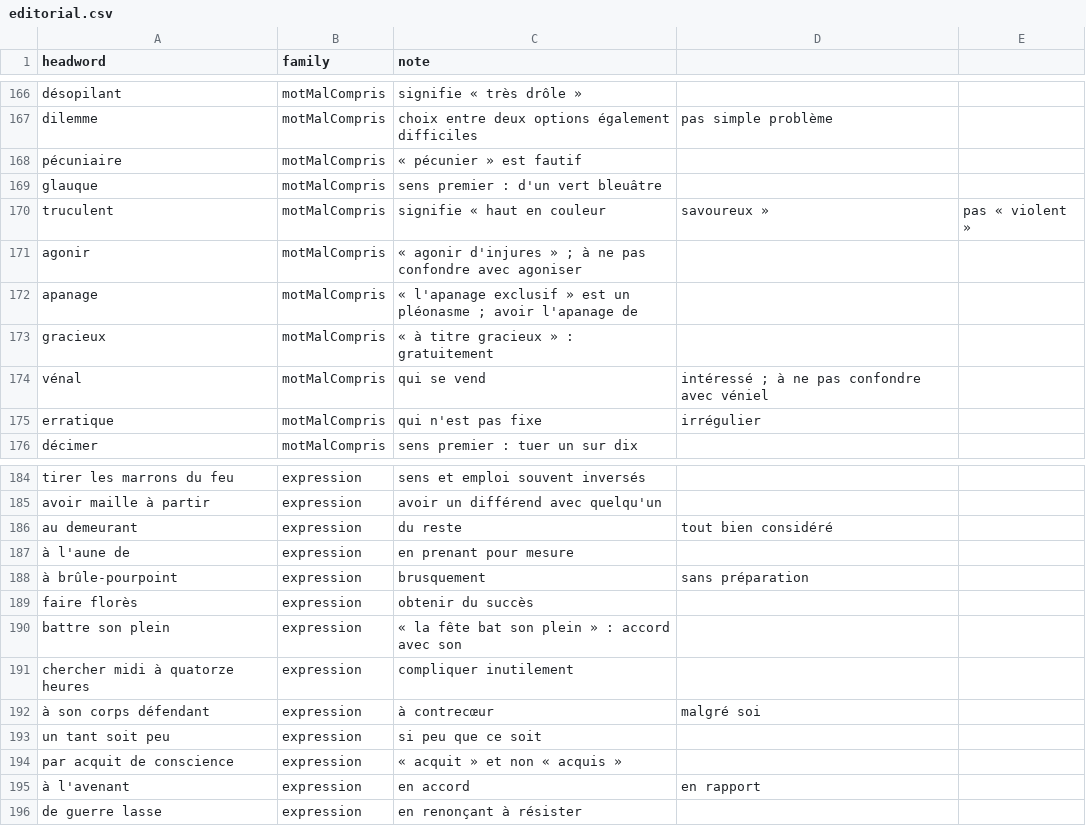
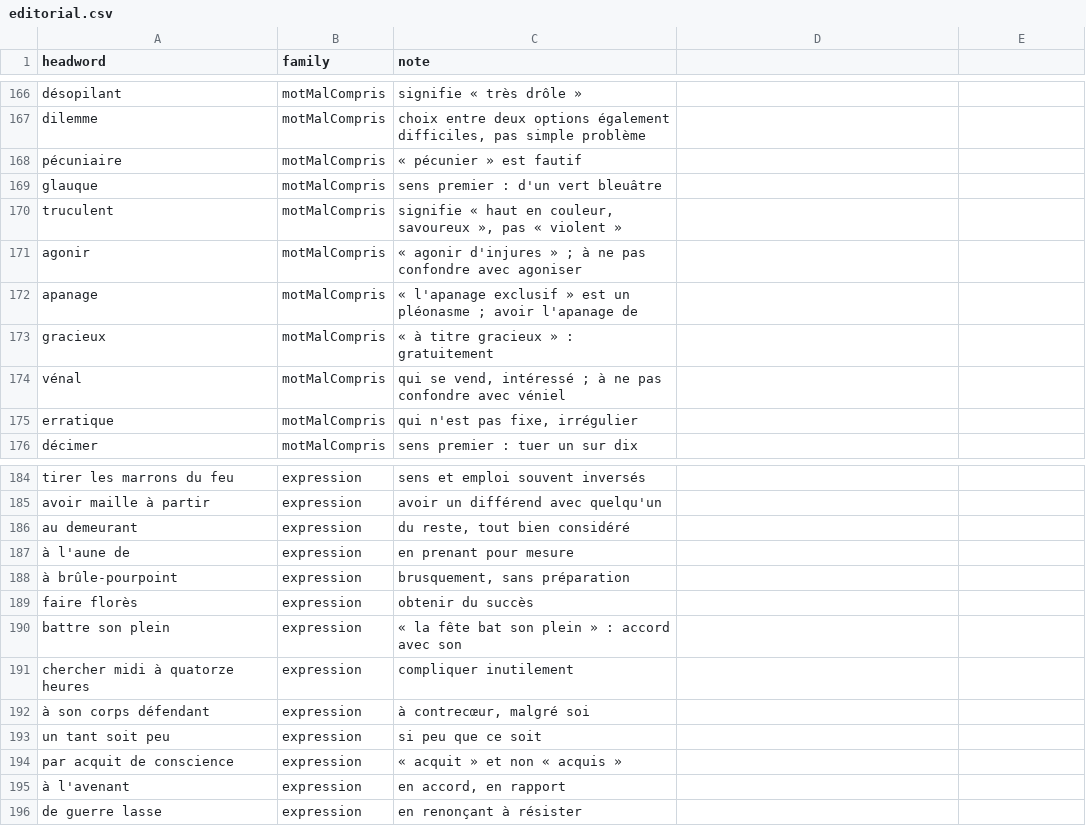
Before and after one commit to hugoPeyronCode/vocabularyAppFramework, a CSV file: content/fr/listes/editorial.csv, drawn as a sheet; only a part is shown, gaps mark what is left out; the diff covers the shown part only; the diff names each change by its address in the sheet, - before the commit and + after, or states it on an @@ line.

```diff
--- a/content/fr/listes/editorial.csv
+++ b/content/fr/listes/editorial.csv
-C167 (note): …options également difficiles
+C167 (note): …options également difficiles, pas simple problème
-D167: pas simple problème
+D167: (empty)
-C170 (note): signifie « haut en couleur
+C170 (note): signifie « haut en couleur, savoureux », pas « violent »
-D170: savoureux »
+D170: (empty)
-E170: pas « violent »
+E170: (empty)
-C174 (note): qui se vend
+C174 (note): qui se vend, intéressé ; à ne pas confondre avec véniel
-D174: intéressé ; à ne pas confondre avec véniel
+D174: (empty)
-C175 (note): qui n'est pas fixe
+C175 (note): qui n'est pas fixe, irrégulier
-D175: irrégulier
+D175: (empty)
-C186 (note): du reste
+C186 (note): du reste, tout bien considéré
-D186: tout bien considéré
+D186: (empty)
-C188 (note): brusquement
+C188 (note): brusquement, sans préparation
-D188: sans préparation
+D188: (empty)
-C192 (note): à contrecœur
+C192 (note): à contrecœur, malgré soi
-D192: malgré soi
+D192: (empty)
-C195 (note): en accord
+C195 (note): en accord, en rapport
-D195: en rapport
+D195: (empty)
```
Also changed, not shown: 29 edited cells elsewhere in this file.
